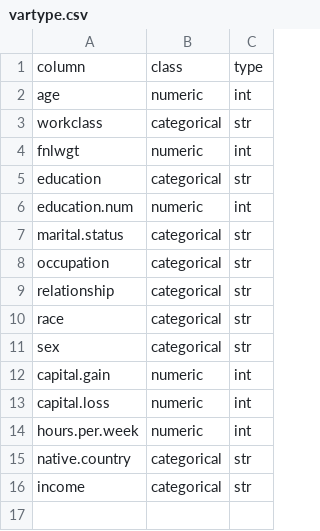
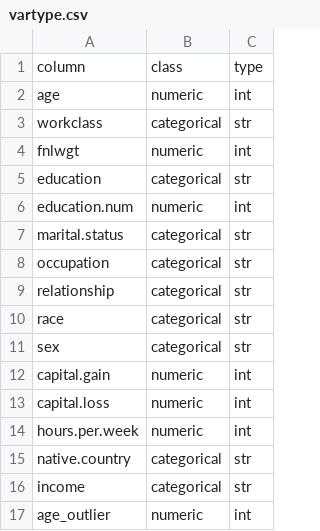
Before and after one commit to felicialeow/cs50project, a CSV file: static/uploadfile/vartype.csv, drawn as a sheet; the diff names each change by its address in the sheet, - before the commit and + after, or states it on an @@ line.

Commit message:
add navigation menu for data transformation, add new methods for data transformation

```diff
--- a/static/uploadfile/vartype.csv
+++ b/static/uploadfile/vartype.csv
+row 17: age_outlier | numeric | int
```
Also changed, not shown: static/uploadfile/excludedvar.csv, 10 other files.
